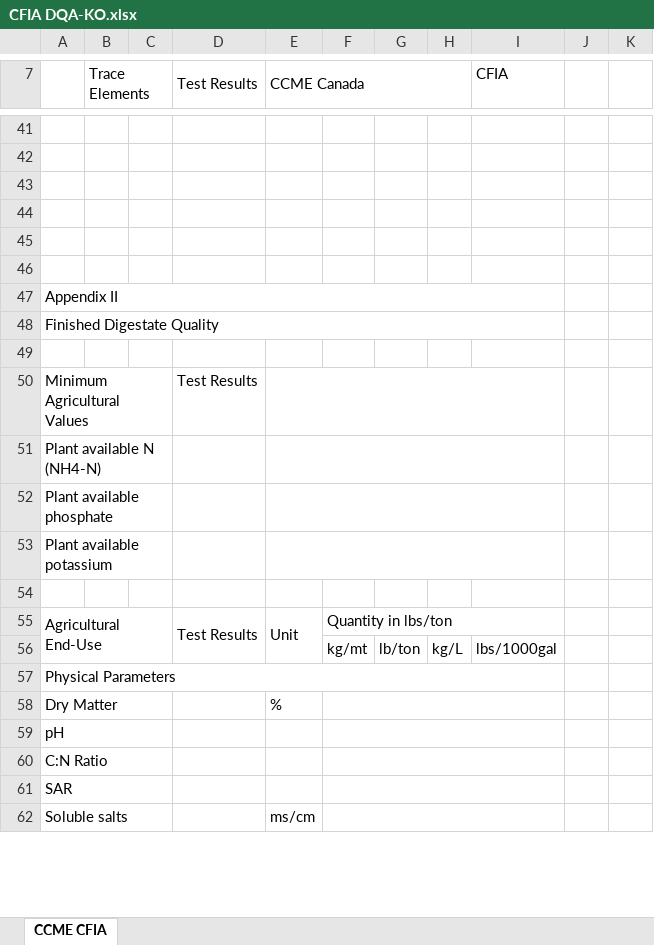
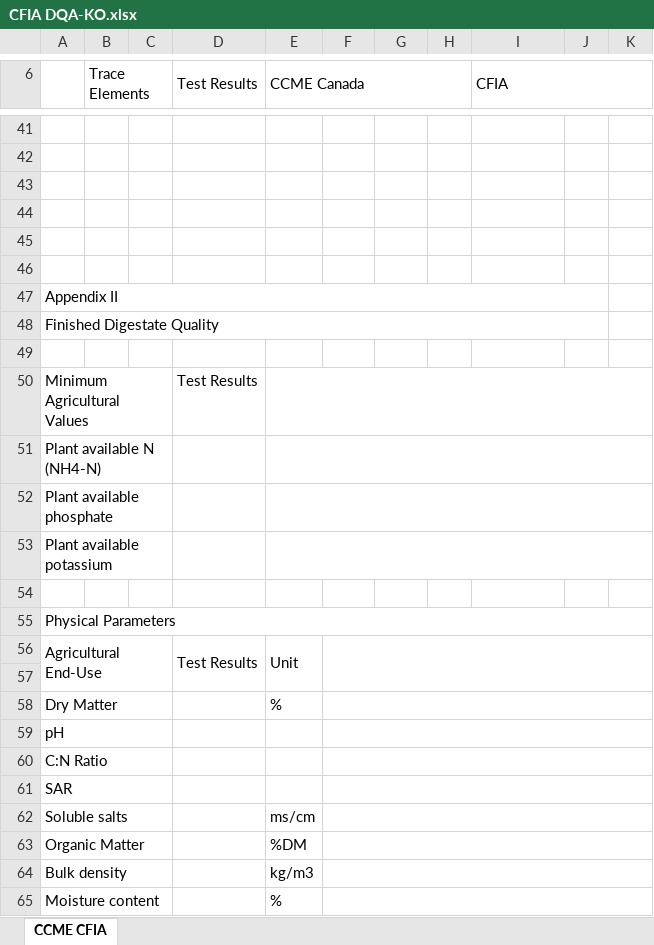
Before and after one commit to foreandr/CQA-DQA, an Excel workbook: C&DQA/Templates/CFIA DQA-KO.xlsx, sheet CCME CFIA, drawn as a sheet; only a part is shown, gaps mark what is left out; values as stored, in another font and other column widths than the file's, no cell formats; charts and pictures not drawn; removed rows and columns are numbered as before the commit, all else as after; the diff covers the shown part only; the diff names each change by its address in the sheet, - before the commit and + after, or states it on an @@ line.

```diff
--- a/C&DQA/Templates/CFIA DQA-KO.xlsx (sheet CCME CFIA)
+++ b/C&DQA/Templates/CFIA DQA-KO.xlsx (sheet CCME CFIA)
+I6:K6 merged
-A47:I47 merged
+A47:J47 merged
-A48:I48 merged
+A48:J48 merged
-E50:I50 merged
+E50:K50 merged
-E51:I51 merged
+E51:K51 merged
-E52:I52 merged
+E52:K52 merged
-E53:I53 merged
+E53:K53 merged
@@ row 55 moved to row 67: Agricultural End-Use @@
-row 56:  |  |  |  |  | kg/mt | lb/ton | kg/L | lbs/1000gal
-A57:I57 merged
+A55:K55 merged
+row 56: Agricultural End-Use |  |  | Test Results | Unit
+row 57: (empty)
-F58:I58 merged
+F58:K58 merged
-F59:I59 merged
+F59:K59 merged
-F60:I60 merged
+F60:K60 merged
-F61:I61 merged
+F61:K61 merged
-F62:I62 merged
+F62:K62 merged
+row 63: Organic Matter |  |  |  | %DM
+row 64: Bulk density |  |  |  | kg/m3
+row 65: Moisture content |  |  |  | %
```
Also changed, not shown: 4 added rows, 3 removed rows, 94 edited cells and merged cells elsewhere in this sheet, cell formats, formulas that keep their value, charts or pictures, 4 other files.
